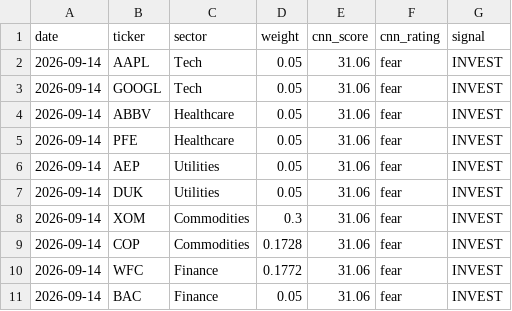
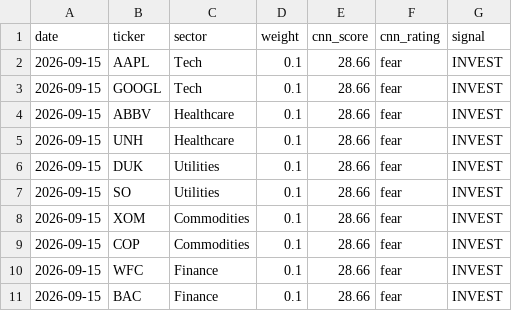
Before and after one commit to JAIDEEP-TRIP/portfolio-optimization, a CSV file: outputs/todays_allocation.csv, drawn as a sheet.

```diff
--- a/outputs/todays_allocation.csv
+++ b/outputs/todays_allocation.csv
@@ -1,11 +1,11 @@
 date,ticker,sector,weight,cnn_score,cnn_rating,signal
-2026-09-14,AAPL,Tech,0.05,31.06,fear,INVEST
-2026-09-14,GOOGL,Tech,0.05,31.06,fear,INVEST
-2026-09-14,ABBV,Healthcare,0.05,31.06,fear,INVEST
-2026-09-14,PFE,Healthcare,0.05,31.06,fear,INVEST
-2026-09-14,AEP,Utilities,0.05,31.06,fear,INVEST
-2026-09-14,DUK,Utilities,0.05,31.06,fear,INVEST
-2026-09-14,XOM,Commodities,0.3,31.06,fear,INVEST
-2026-09-14,COP,Commodities,0.1728,31.06,fear,INVEST
-2026-09-14,WFC,Finance,0.1772,31.06,fear,INVEST
-2026-09-14,BAC,Finance,0.05,31.06,fear,INVEST
+2026-09-15,AAPL,Tech,0.1,28.66,fear,INVEST
+2026-09-15,GOOGL,Tech,0.1,28.66,fear,INVEST
+2026-09-15,ABBV,Healthcare,0.1,28.66,fear,INVEST
+2026-09-15,UNH,Healthcare,0.1,28.66,fear,INVEST
+2026-09-15,DUK,Utilities,0.1,28.66,fear,INVEST
+2026-09-15,SO,Utilities,0.1,28.66,fear,INVEST
+2026-09-15,XOM,Commodities,0.1,28.66,fear,INVEST
+2026-09-15,COP,Commodities,0.1,28.66,fear,INVEST
+2026-09-15,WFC,Finance,0.1,28.66,fear,INVEST
+2026-09-15,BAC,Finance,0.1,28.66,fear,INVEST
```
Also changed, not shown: outputs/portfolio_values.csv, outputs/summary.csv, 5 other files.
